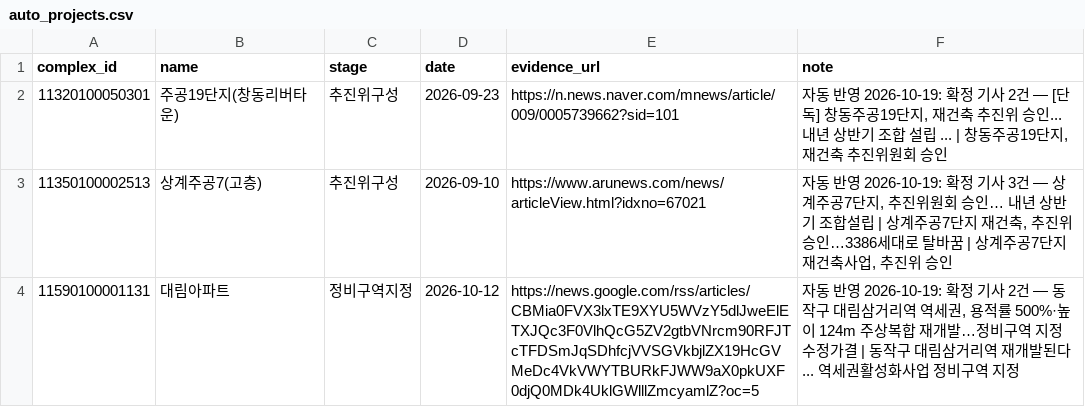
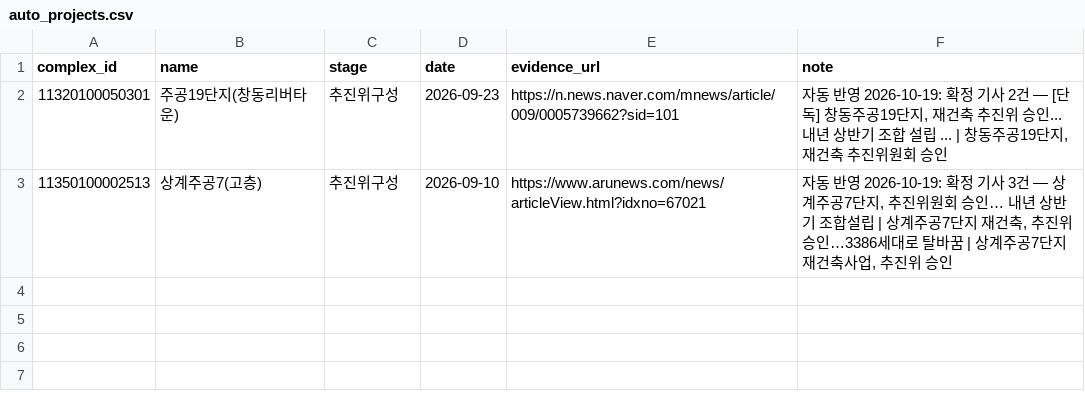
Before and after one commit to kyoungwhankim/Korea_Reconstruction, a CSV file: auto_projects.csv, drawn as a sheet.

```diff
--- a/auto_projects.csv
+++ b/auto_projects.csv
@@ -3,2 +3 @@
 11350100002513,상계주공7(고층),추진위구성,2026-09-10,https://www.arunews.com/news/articleView.html?idxno=67021,"자동 반영 2026-10-19: 확정 기사 3건 — 상계주공7단지, 추진위원회 승인… 내년 상반기 조합설립 | 상계주공7단지 재건축, 추진위 승인…3386세대로 탈바꿈 | 상계주공7단지 재건축사업, 추진위 승인"
-11590100001131,대림아파트,정비구역지정,2026-10-12,https://news.google.com/rss/articles/CBMia0FVX3lxTE9XYU5WVzY5dlJweElETXJQc3F0VlhQcG5ZV2gtbVNrcm90RFJTcTFDSmJqSDhfcjVVSGVkbjlZX19HcGVMeDc4VkVWYTBURkFJWW9aX0pkUXF0djQ0MDk4UklGWlllZmcyamlZ?oc=5,"자동 반영 2026-10-19: 확정 기사 2건 — 동작구 대림삼거리역 역세권, 용적률 500%·높이 124m 주상복합 재개발…정비구역 지정 수정가결 | 동작구 대림삼거리역 재개발된다... 역세권활성화사업 정비구역 지정"
```
Also changed, not shown: output/capital_area_apartment_reconstruction_latest.csv, output/changes/changes_20261019.csv, 9 other files.
